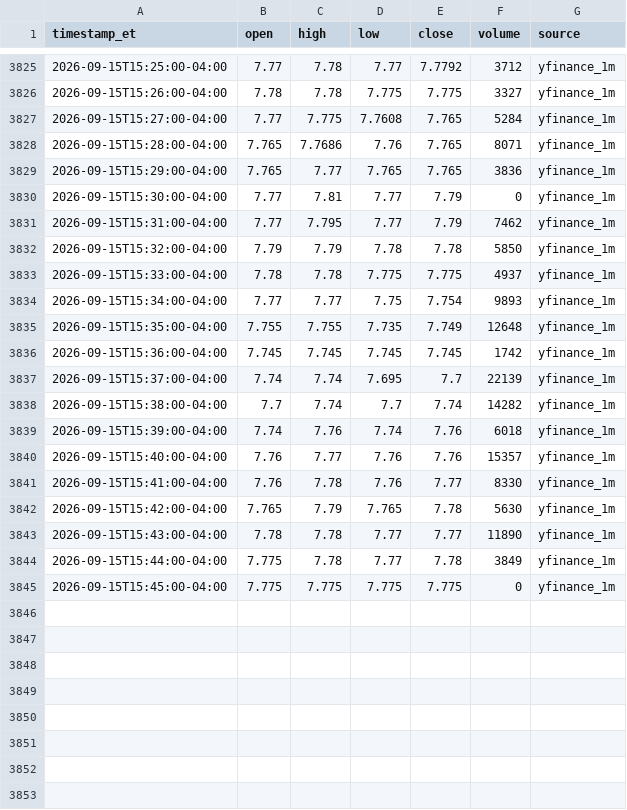
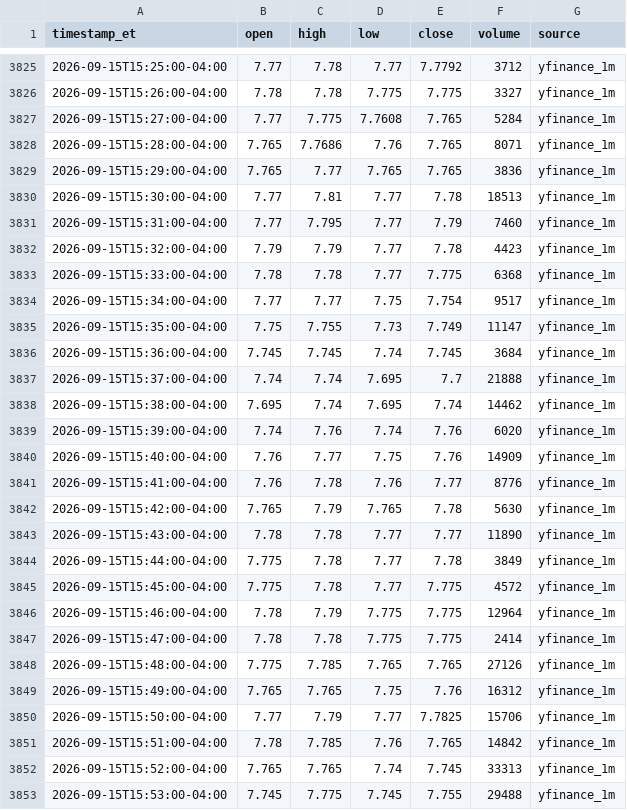
Before and after one commit to kensielecki/yss-trading-dashboard, a TSV file: output/260915_minute_bars.tsv, drawn as a sheet; only a part is shown, gaps mark what is left out; the diff covers the shown part only.

```diff
--- a/output/260915_minute_bars.tsv
+++ b/output/260915_minute_bars.tsv
@@ -3829,14 +3829,14 @@ timestamp_et	open	high	low	close	volume	source
 2026-09-15T15:29:00-04:00	7.765	7.77	7.765	7.765	3836	yfinance_1m
-2026-09-15T15:30:00-04:00	7.77	7.81	7.77	7.79	0	yfinance_1m
-2026-09-15T15:31:00-04:00	7.77	7.795	7.77	7.79	7462	yfinance_1m
-2026-09-15T15:32:00-04:00	7.79	7.79	7.78	7.78	5850	yfinance_1m
-2026-09-15T15:33:00-04:00	7.78	7.78	7.775	7.775	4937	yfinance_1m
-2026-09-15T15:34:00-04:00	7.77	7.77	7.75	7.754	9893	yfinance_1m
-2026-09-15T15:35:00-04:00	7.755	7.755	7.735	7.749	12648	yfinance_1m
-2026-09-15T15:36:00-04:00	7.745	7.745	7.745	7.745	1742	yfinance_1m
-2026-09-15T15:37:00-04:00	7.74	7.74	7.695	7.7	22139	yfinance_1m
-2026-09-15T15:38:00-04:00	7.7	7.74	7.7	7.74	14282	yfinance_1m
-2026-09-15T15:39:00-04:00	7.74	7.76	7.74	7.76	6018	yfinance_1m
-2026-09-15T15:40:00-04:00	7.76	7.77	7.76	7.76	15357	yfinance_1m
-2026-09-15T15:41:00-04:00	7.76	7.78	7.76	7.77	8330	yfinance_1m
+2026-09-15T15:30:00-04:00	7.77	7.81	7.77	7.78	18513	yfinance_1m
+2026-09-15T15:31:00-04:00	7.77	7.795	7.77	7.79	7460	yfinance_1m
+2026-09-15T15:32:00-04:00	7.79	7.79	7.77	7.78	4423	yfinance_1m
+2026-09-15T15:33:00-04:00	7.78	7.78	7.77	7.775	6368	yfinance_1m
+2026-09-15T15:34:00-04:00	7.77	7.77	7.75	7.754	9517	yfinance_1m
+2026-09-15T15:35:00-04:00	7.75	7.755	7.73	7.749	11147	yfinance_1m
+2026-09-15T15:36:00-04:00	7.745	7.745	7.74	7.745	3684	yfinance_1m
+2026-09-15T15:37:00-04:00	7.74	7.74	7.695	7.7	21888	yfinance_1m
+2026-09-15T15:38:00-04:00	7.695	7.74	7.695	7.74	14462	yfinance_1m
+2026-09-15T15:39:00-04:00	7.74	7.76	7.74	7.76	6020	yfinance_1m
+2026-09-15T15:40:00-04:00	7.76	7.77	7.75	7.76	14909	yfinance_1m
+2026-09-15T15:41:00-04:00	7.76	7.78	7.76	7.77	8776	yfinance_1m
 2026-09-15T15:42:00-04:00	7.765	7.79	7.765	7.78	5630	yfinance_1m
@@ -3844,2 +3844,10 @@ timestamp_et	open	high	low	close	volume	source
 2026-09-15T15:44:00-04:00	7.775	7.78	7.77	7.78	3849	yfinance_1m
-2026-09-15T15:45:00-04:00	7.775	7.775	7.775	7.775	0	yfinance_1m
+2026-09-15T15:45:00-04:00	7.775	7.78	7.77	7.775	4572	yfinance_1m
+2026-09-15T15:46:00-04:00	7.78	7.79	7.775	7.775	12964	yfinance_1m
+2026-09-15T15:47:00-04:00	7.78	7.78	7.775	7.775	2414	yfinance_1m
+2026-09-15T15:48:00-04:00	7.775	7.785	7.765	7.765	27126	yfinance_1m
+2026-09-15T15:49:00-04:00	7.765	7.765	7.75	7.76	16312	yfinance_1m
+2026-09-15T15:50:00-04:00	7.77	7.79	7.77	7.7825	15706	yfinance_1m
+2026-09-15T15:51:00-04:00	7.78	7.785	7.76	7.765	14842	yfinance_1m
+2026-09-15T15:52:00-04:00	7.765	7.765	7.74	7.745	33313	yfinance_1m
+2026-09-15T15:53:00-04:00	7.745	7.775	7.745	7.755	29488	yfinance_1m
```
Also changed, not shown: 6 added rows elsewhere in this file, output/260915_daily_summary.tsv, output/260915_running_vwap.tsv, 4 other files.
